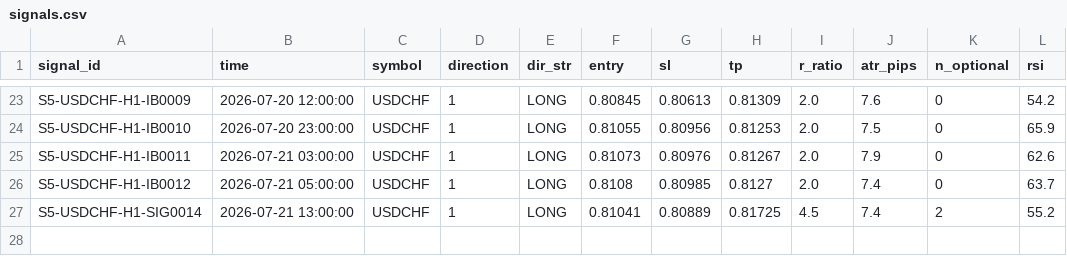
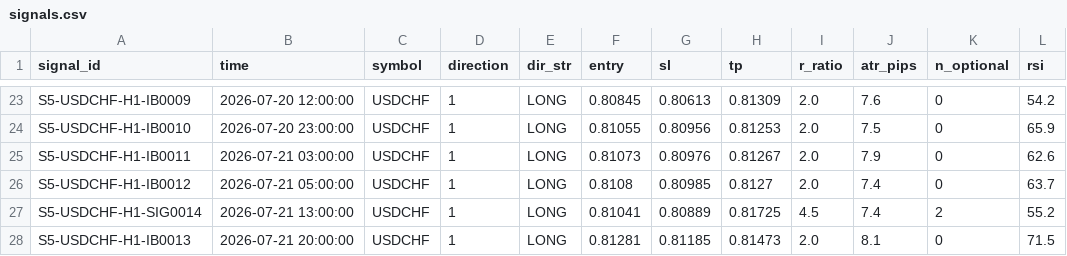
Before and after one commit to alexandrutarnicer-ai/trading-bot, a CSV file: data/live_signals/session5/signals.csv, drawn as a sheet; only a part is shown, gaps mark what is left out; the diff names each change by its address in the sheet, - before the commit and + after, or states it on an @@ line.

Commit message:
signals

```diff
--- a/data/live_signals/session5/signals.csv
+++ b/data/live_signals/session5/signals.csv
+row 28: S5-USDCHF-H1-IB0013 | 2026-07-21 20:00:00 | USDCHF | 1 | LONG | 0.81281 | 0.81185 | 0.81473 | 2.0 | 8.1 | 0 | 71.5
```
Also changed, not shown: data/live_signals/session11/outcomes.csv, data/live_signals/session5/outcomes.csv, 1 other file.
